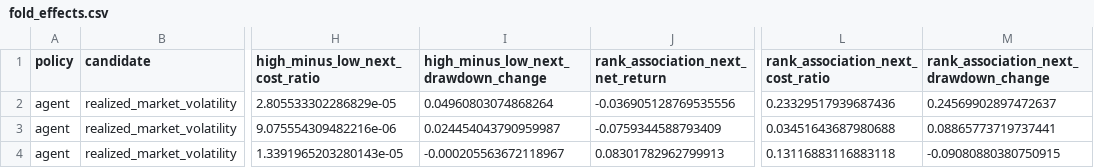
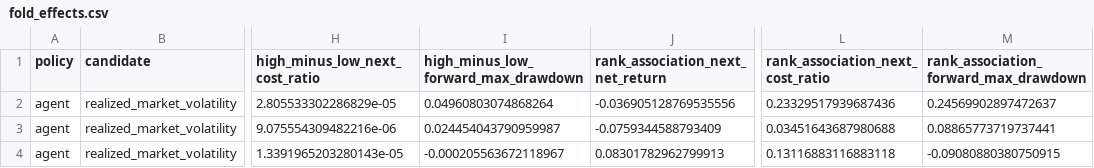
Before and after one commit to TsuyoshiFujii-0915/forex-trainer, a CSV file: docs/research/results/issue5/fold_effects.csv, drawn as a sheet; only a part is shown, gaps mark what is left out; the diff names each change by its address in the sheet, - before the commit and + after, or states it on an @@ line.

```diff
--- a/docs/research/results/issue5/fold_effects.csv
+++ b/docs/research/results/issue5/fold_effects.csv
-I1: high_minus_low_next_drawdown_change
+I1: high_minus_low_forward_max_drawdown
-M1: rank_association_next_drawdown_change
+M1: rank_association_forward_max_drawdown
```
Also changed, not shown: docs/research/results/issue5/bucket_metrics.csv, 5 other files.
